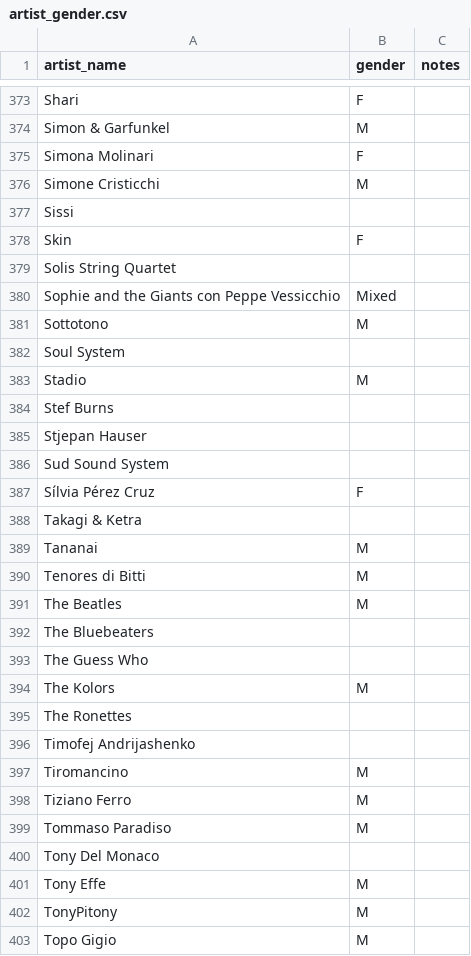
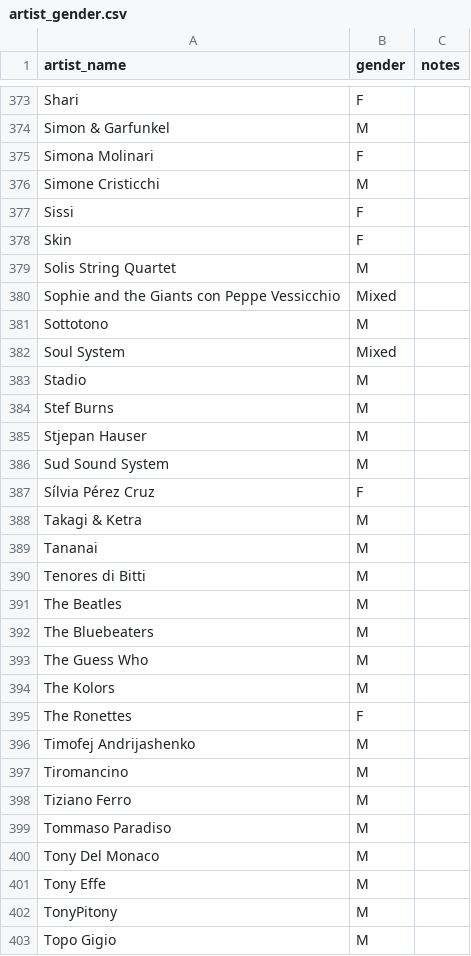
Before and after one commit to francescacollu/sanremo_music_fest, a CSV file: data/processed/artist_gender.csv, drawn as a sheet; only a part is shown, gaps mark what is left out; the diff covers the shown part only.

```diff
--- a/data/processed/artist_gender.csv
+++ b/data/processed/artist_gender.csv
@@ -376,14 +376,14 @@ Simona Molinari,F,
 Simone Cristicchi,M,
-Sissi,,
+Sissi,F,
 Skin,F,
-Solis String Quartet,,
+Solis String Quartet,M,
 Sophie and the Giants con Peppe Vessicchio,Mixed,
 Sottotono,M,
-Soul System,,
+Soul System,Mixed,
 Stadio,M,
-Stef Burns,,
-Stjepan Hauser,,
-Sud Sound System,,
+Stef Burns,M,
+Stjepan Hauser,M,
+Sud Sound System,M,
 Sílvia Pérez Cruz,F,
-Takagi & Ketra,,
+Takagi & Ketra,M,
 Tananai,M,
@@ -391,7 +391,7 @@ Tenores di Bitti,M,
 The Beatles,M,
-The Bluebeaters,,
-The Guess Who,,
+The Bluebeaters,M,
+The Guess Who,M,
 The Kolors,M,
-The Ronettes,,
-Timofej Andrijashenko,,
+The Ronettes,F,
+Timofej Andrijashenko,M,
 Tiromancino,M,
@@ -399,3 +399,3 @@ Tiziano Ferro,M,
 Tommaso Paradiso,M,
-Tony Del Monaco,,
+Tony Del Monaco,M,
 Tony Effe,M,
```
Also changed, not shown: 20 edited cells elsewhere in this file, data/processed/artist_aliases.csv, data/processed/expanded_covers.csv, 39 other files.
